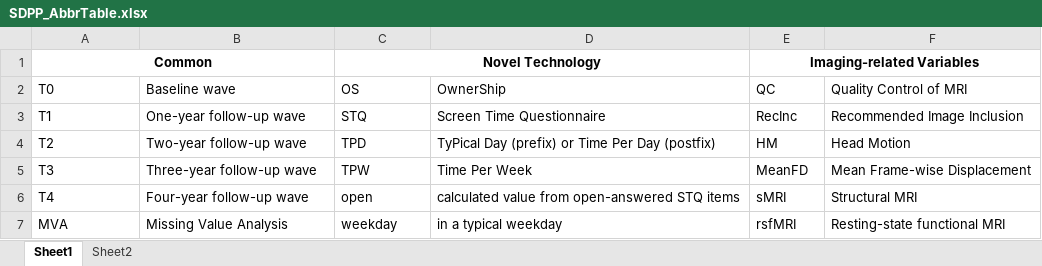
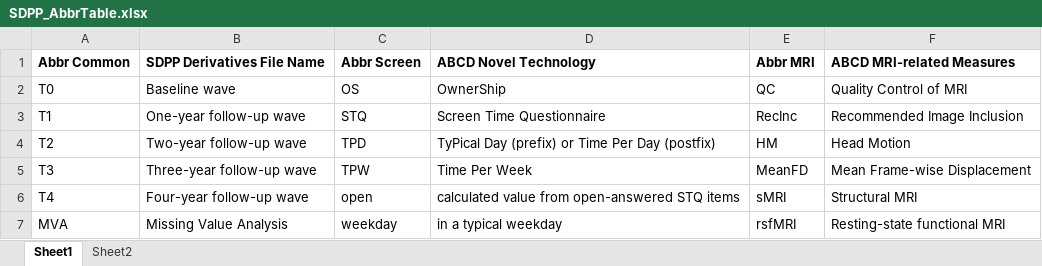
Before and after one commit to fenmeng123/SDPP_ABCD_TabDat, an Excel workbook: .github/SDPP_AbbrTable.xlsx, sheet Sheet1, drawn as a sheet; only a part is shown; values as stored, in another font and other column widths than the file's, no borders; removed rows and columns are numbered as before the commit, all else as after; the diff names each change by its address in the sheet, - before the commit and + after, or states it on an @@ line.

```diff
--- a/.github/SDPP_AbbrTable.xlsx (sheet Sheet1)
+++ b/.github/SDPP_AbbrTable.xlsx (sheet Sheet1)
-row 1: Common |  | Novel Technology |  | Imaging-related Variables
+row 1: Abbr Common | SDPP Derivatives File Name | Abbr Screen | ABCD Novel Technology | Abbr MRI | ABCD MRI-related Measures
```
Also changed, not shown: sheet Sheet2, .github/SDPP_CodingScheme.xlsx, 9 other files.
